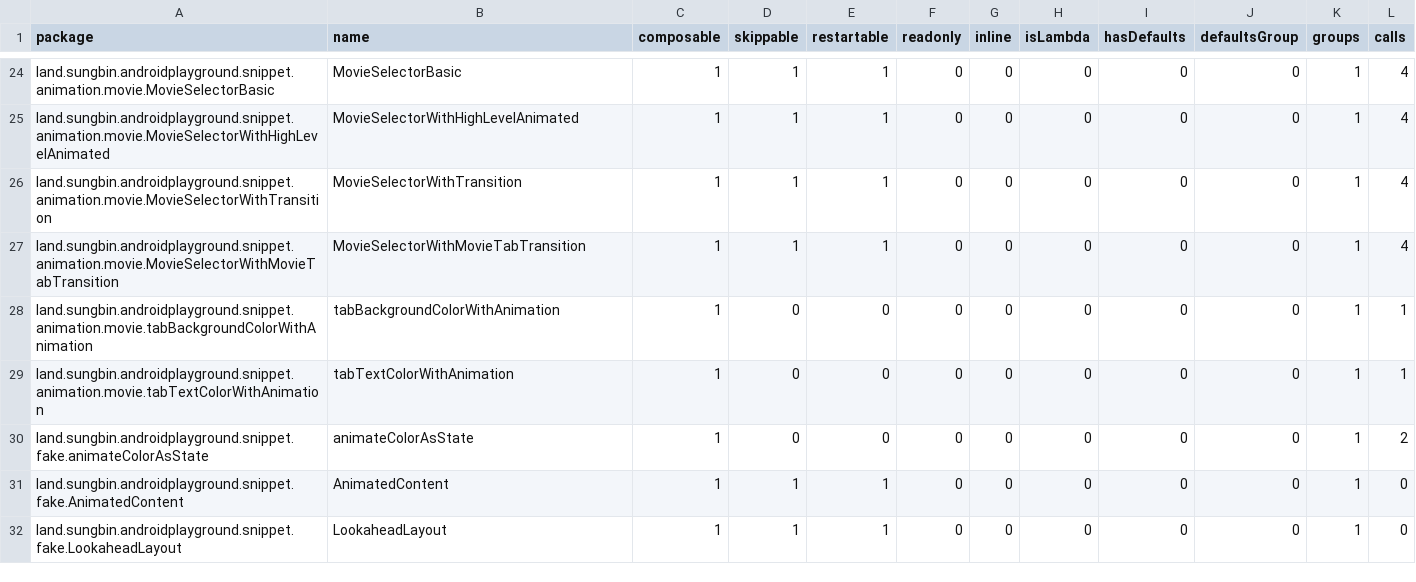
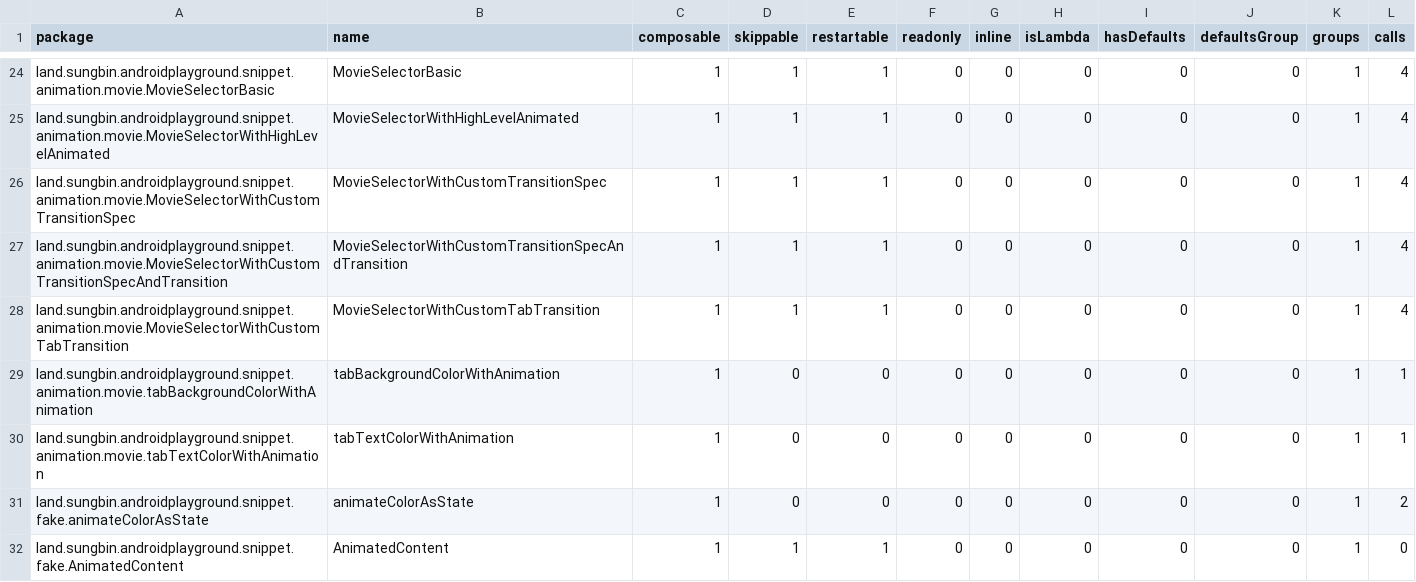
Before and after one commit to jisungbin/AndroidPlayground, a CSV file: report/compose-reports/app_debug-composables.csv, drawn as a sheet; only a part is shown, gaps mark what is left out; the shorter side is filled out with more unchanged rows.

```diff
--- a/report/compose-reports/app_debug-composables.csv
+++ b/report/compose-reports/app_debug-composables.csv
@@ -25,4 +25,5 @@ land.sungbin.androidplayground.snippet.animation.movie.MovieSelectorBasic,MovieS
 land.sungbin.androidplayground.snippet.animation.movie.MovieSelectorWithHighLevelAnimated,MovieSelectorWithHighLevelAnimated,1,1,1,0,0,0,0,0,1,4,
-land.sungbin.androidplayground.snippet.animation.movie.MovieSelectorWithTransition,MovieSelectorWithTransition,1,1,1,0,0,0,0,0,1,4,
-land.sungbin.androidplayground.snippet.animation.movie.MovieSelectorWithMovieTabTransition,MovieSelectorWithMovieTabTransition,1,1,1,0,0,0,0,0,1,4,
+land.sungbin.androidplayground.snippet.animation.movie.MovieSelectorWithCustomTransitionSpec,MovieSelectorWithCustomTransitionSpec,1,1,1,0,0,0,0,0,1,4,
+land.sungbin.androidplayground.snippet.animation.movie.MovieSelectorWithCustomTransitionSpecAndTransition,MovieSelectorWithCustomTransitionSpecAndTransition,1,1,1,0,0,0,0,0,1,4,
+land.sungbin.androidplayground.snippet.animation.movie.MovieSelectorWithCustomTabTransition,MovieSelectorWithCustomTabTransition,1,1,1,0,0,0,0,0,1,4,
 land.sungbin.androidplayground.snippet.animation.movie.tabBackgroundColorWithAnimation,tabBackgroundColorWithAnimation,1,0,0,0,0,0,0,0,1,1,
```
Also changed, not shown: 5 other files.
